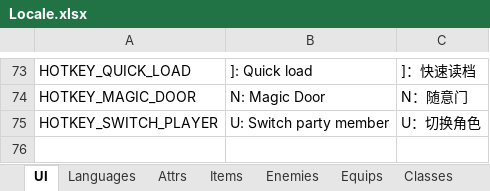
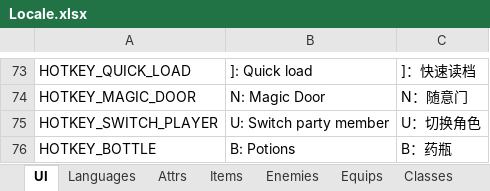
Before and after one commit to JasonLeon01/ProjectMT3, an Excel workbook: Data/Locale/Locale.xlsx, sheet UI, drawn as a sheet; only a part is shown, gaps mark what is left out; values as stored, in another font and other column widths than the file's, no borders; the diff names each change by its address in the sheet, - before the commit and + after, or states it on an @@ line.

```diff
--- a/Data/Locale/Locale.xlsx (sheet UI)
+++ b/Data/Locale/Locale.xlsx (sheet UI)
+row 76: HOTKEY_BOTTLE | B: Potions | B：药瓶
```
Also changed, not shown: sheet Items, sheet TutorialMessages, 39 other files.
